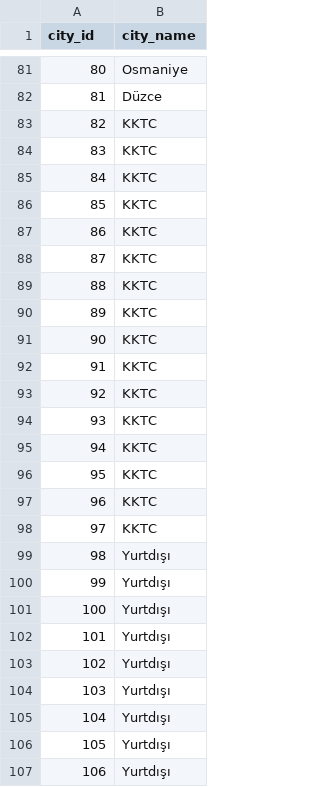
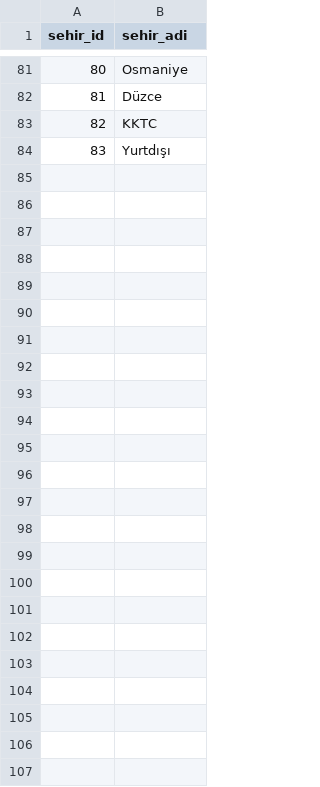
Before and after one commit to bersoy12/UniversityStudentAnalysis, a CSV file: csv/sehirler.csv, drawn as a sheet; only a part is shown, gaps mark what is left out; the diff names each change by its address in the sheet, - before the commit and + after, or states it on an @@ line.

Commit message:
Update sehirler.csv

```diff
--- a/csv/sehirler.csv
+++ b/csv/sehirler.csv
@@ column A (sehir_id) renumbered between rows 1 and 84 @@
-B1: city_name
+B1: sehir_adi
-row 84: 83 | KKTC
-row 85: 84 | KKTC
-row 86: 85 | KKTC
-row 87: 86 | KKTC
-row 88: 87 | KKTC
-row 89: 88 | KKTC
-row 90: 89 | KKTC
-row 91: 90 | KKTC
-row 92: 91 | KKTC
-row 93: 92 | KKTC
-row 94: 93 | KKTC
-row 95: 94 | KKTC
-row 96: 95 | KKTC
-row 97: 96 | KKTC
-row 98: 97 | KKTC
-row 100: 99 | Yurtdışı
-row 101: 100 | Yurtdışı
-row 102: 101 | Yurtdışı
-row 103: 102 | Yurtdışı
-row 104: 103 | Yurtdışı
-row 105: 104 | Yurtdışı
-row 106: 105 | Yurtdışı
-row 107: 106 | Yurtdışı
```
